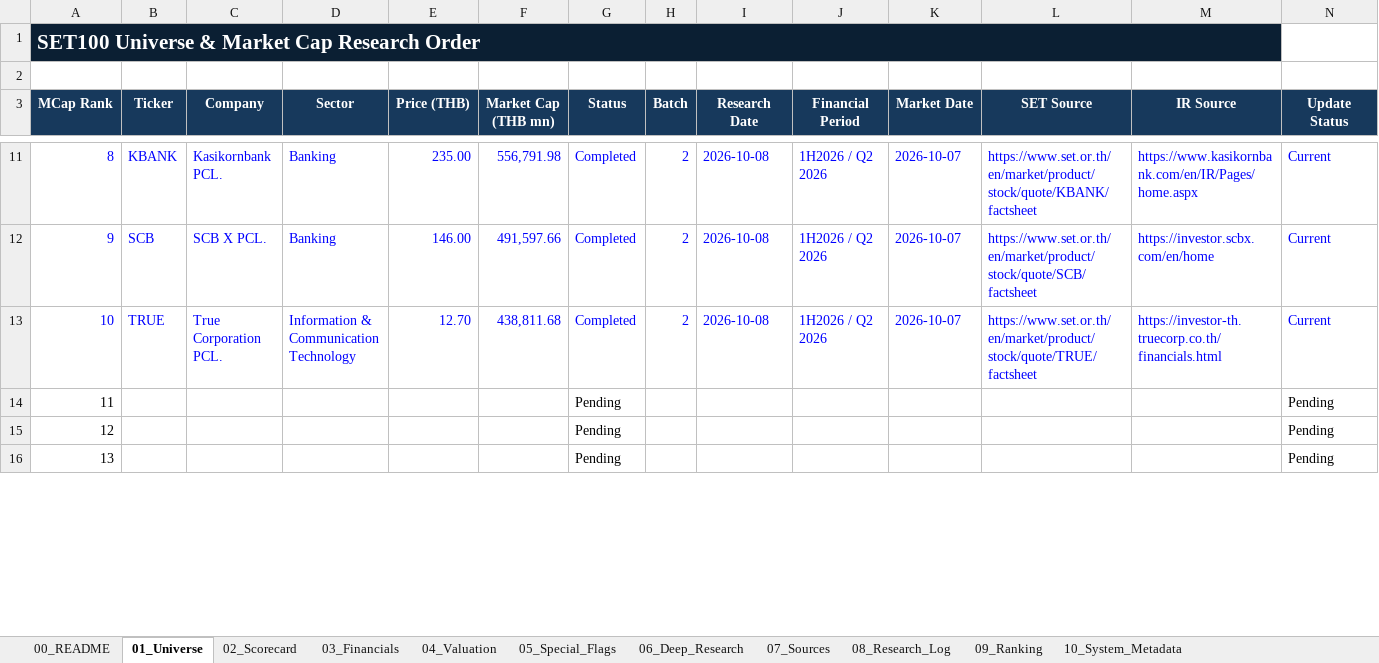
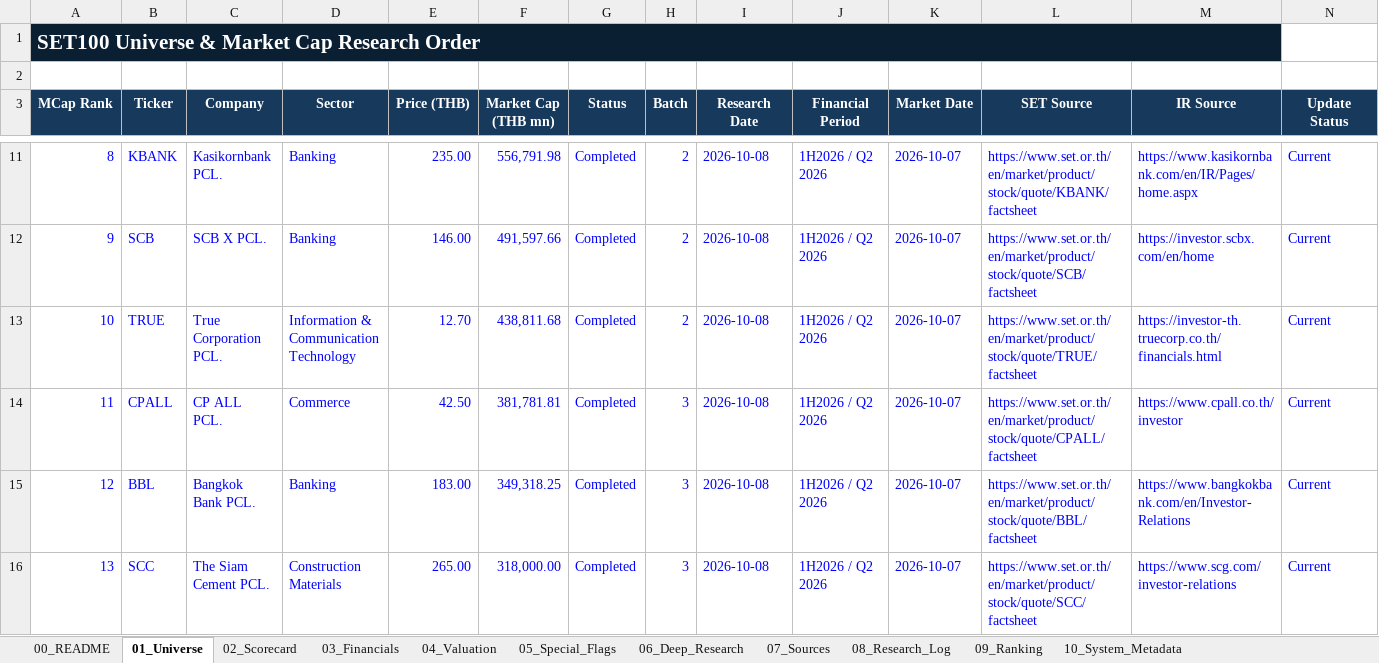
Before and after one commit to KuisJJJ/SET100, an Excel workbook: SET100_Investment_Research_Master.xlsx, sheet 01_Universe, drawn as a sheet; only a part is shown, gaps mark what is left out; values as stored, in another font and other column widths than the file's, no borders; table styles not drawn; the diff covers the shown part only; the diff names each change by its address in the sheet, - before the commit and + after, or states it on an @@ line.

```diff
--- a/SET100_Investment_Research_Master.xlsx (sheet 01_Universe)
+++ b/SET100_Investment_Research_Master.xlsx (sheet 01_Universe)
-A14:A16 text colour: black
+A14:A16 text colour: #0000FF
-B14 (Ticker): (empty)
+B14 (Ticker): CPALL
-C14 (Company): (empty)
+C14 (Company): CP ALL PCL.
-D14 (Sector): (empty)
+D14 (Sector): Commerce
-E14 (Price (THB)): (empty)
+E14 (Price (THB)): 42.50
-F14 (Market Cap (THB mn)): (empty)
+F14 (Market Cap (THB mn)): 381,781.81
-G14:G16 (Status): Pending
+G14:G16 (Status): Completed
-G14:G16 text colour: black
+G14:G16 text colour: #0000FF
-H14:H16 (Batch): (empty)
+H14:H16 (Batch): 3
-I14:I16 (Research Date): (empty)
+I14:I16 (Research Date): 2026-10-08
-J14:J16 (Financial Period): (empty)
+J14:J16 (Financial Period): 1H2026 / Q2 2026
-K14:K16 (Market Date): (empty)
+K14:K16 (Market Date): 2026-10-07
-L14 (SET Source): (empty)
+L14 (SET Source): https://www.set.or.th/en/market/product/stock/quote/CPALL/factsheet
-M14 (IR Source): (empty)
+M14 (IR Source): https://www.cpall.co.th/investor
-N14:N16 (Update Status): Pending
+N14:N16 (Update Status): Current
-N14:N16 text colour: black
+N14:N16 text colour: #0000FF
-B15 (Ticker): (empty)
+B15 (Ticker): BBL
-C15 (Company): (empty)
+C15 (Company): Bangkok Bank PCL.
-D15 (Sector): (empty)
+D15 (Sector): Banking
-E15 (Price (THB)): (empty)
+E15 (Price (THB)): 183.00
-F15 (Market Cap (THB mn)): (empty)
+F15 (Market Cap (THB mn)): 349,318.25
-L15 (SET Source): (empty)
+L15 (SET Source): https://www.set.or.th/en/market/product/stock/quote/BBL/factsheet
-M15 (IR Source): (empty)
+M15 (IR Source): https://www.bangkokbank.com/en/Investor-Relations
-B16 (Ticker): (empty)
+B16 (Ticker): SCC
-C16 (Company): (empty)
+C16 (Company): The Siam Cement PCL.
-D16 (Sector): (empty)
+D16 (Sector): Construction Materials
-E16 (Price (THB)): (empty)
+E16 (Price (THB)): 265.00
-F16 (Market Cap (THB mn)): (empty)
+F16 (Market Cap (THB mn)): 318,000.00
-L16 (SET Source): (empty)
+L16 (SET Source): https://www.set.or.th/en/market/product/stock/quote/SCC/factsheet
-M16 (IR Source): (empty)
+M16 (IR Source): https://www.scg.com/investor-relations
```
Also changed, not shown: 41 edited cells and cell formats elsewhere in this sheet, sheet 06_Deep_Research, sheet 07_Sources, sheet 02_Scorecard, sheet 03_Financials, sheet 04_Valuation, sheet 10_System_Metadata, 2 other files.
